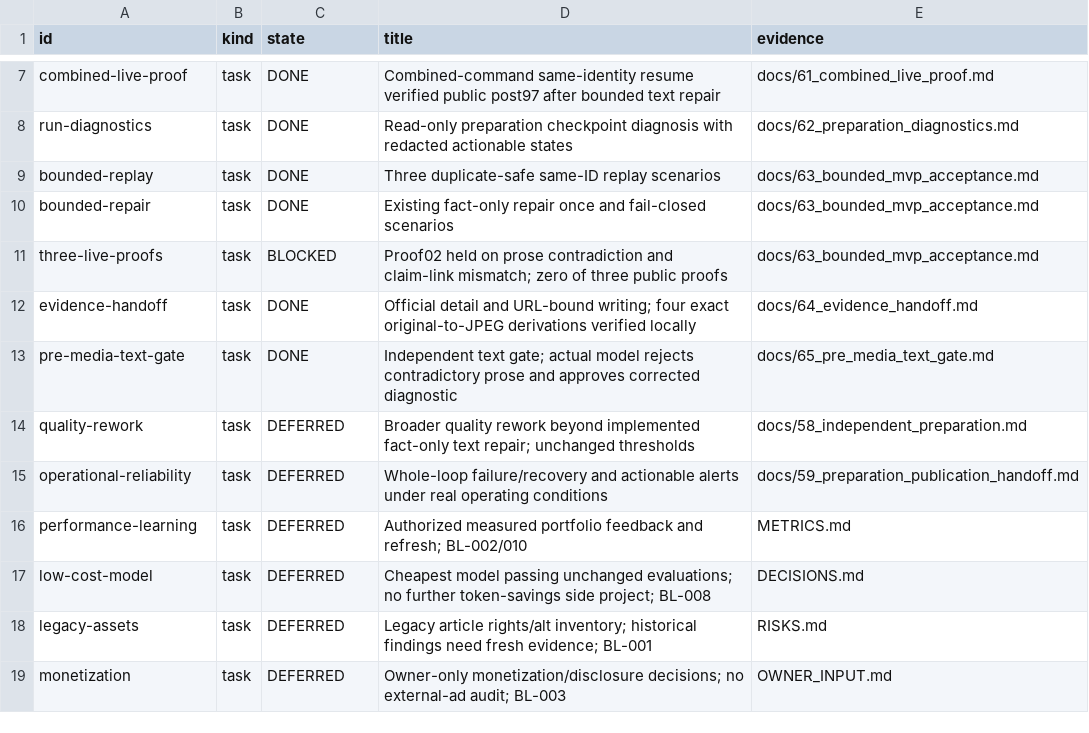
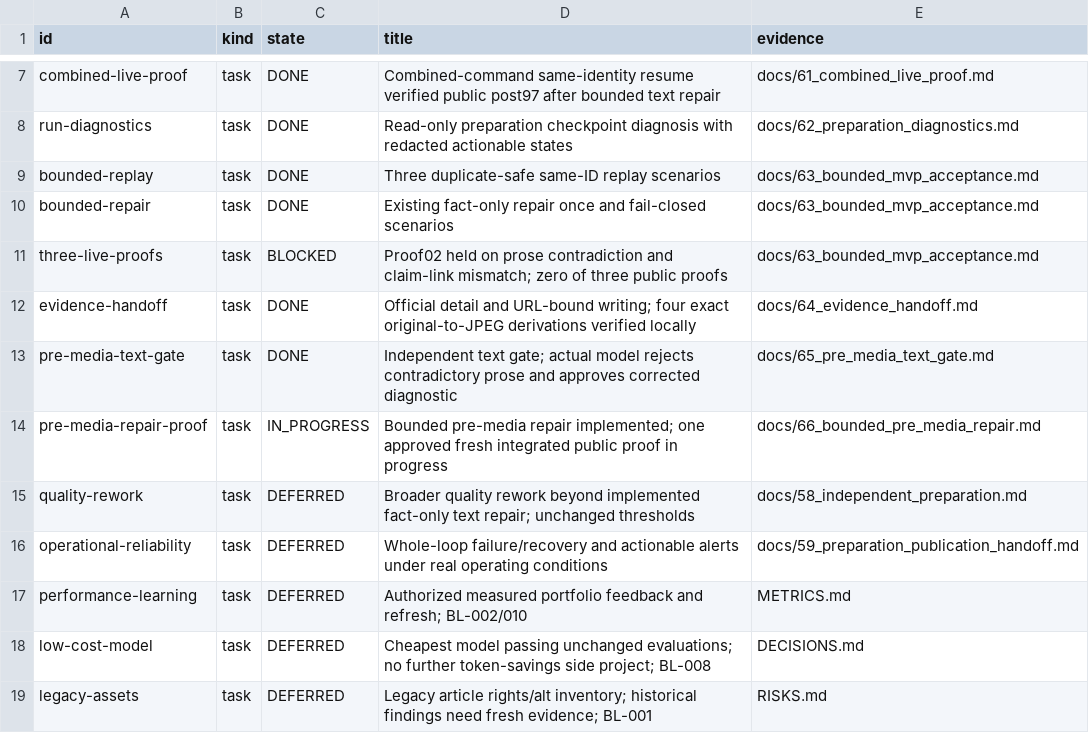
Before and after one commit to dokwanoh/TStory_Agent, a TSV file: contracts/current-work.tsv, drawn as a sheet; only a part is shown, gaps mark what is left out; the shorter side is filled out with more unchanged rows; the diff names each change by its address in the sheet, - before the commit and + after, or states it on an @@ line.

Commit message:
fix: repair bounded text defects before media production

```diff
--- a/contracts/current-work.tsv
+++ b/contracts/current-work.tsv
+row 14: pre-media-repair-proof | task | IN_PROGRESS | Bounded pre-media repair implemented; one approved fresh integrated public proof in progress | docs/66_bounded_pre_media_repair.md
```
Also changed, not shown: 15 other files.
